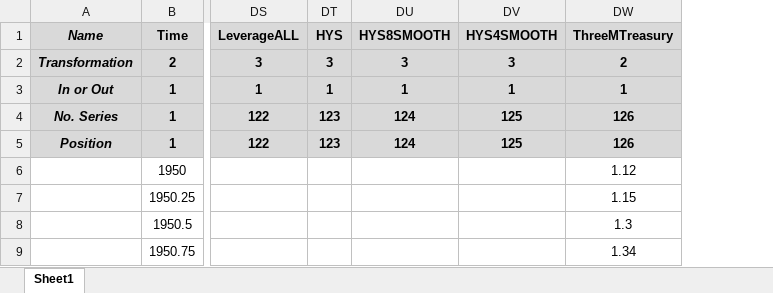
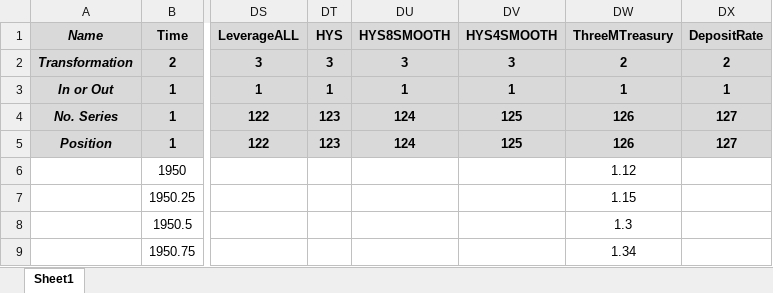
Before and after one commit to marcobrianti1989/Noise_Over_Cycles, an Excel workbook: Data/main_file.xlsx, sheet Sheet1, drawn as a sheet; only a part is shown, gaps mark what is left out; values as stored, in another font and other column widths than the file's, no borders; charts and pictures not drawn; the diff names each change by its address in the sheet, - before the commit and + after, or states it on an @@ line.

```diff
--- a/Data/main_file.xlsx (sheet Sheet1)
+++ b/Data/main_file.xlsx (sheet Sheet1)
+column DX (DepositRate), rows 2-5: 2 | 1 | 127 | 127
```
Also changed, not shown: charts or pictures, 4 other files.
